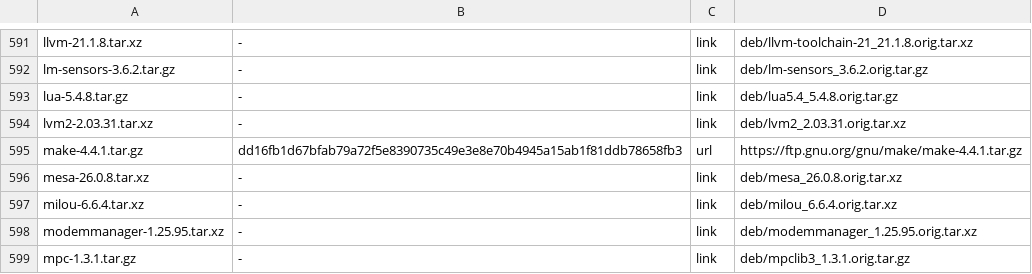
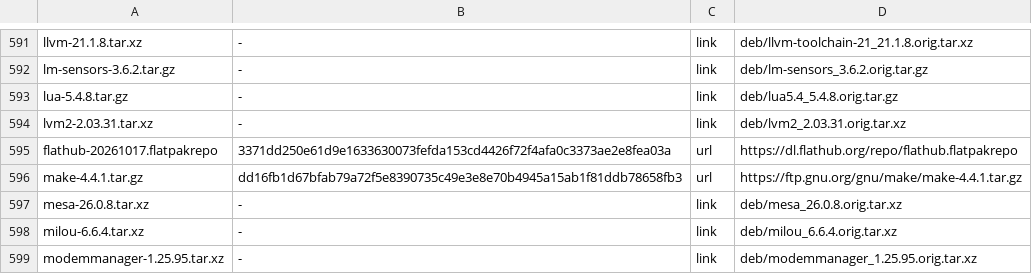
Before and after one commit to melon-77/melon-os, a TSV file: sources/MANIFEST.tsv, drawn as a sheet; only a part is shown, gaps mark what is left out; the shorter side is filled out with more unchanged rows; the diff names each change by its address in the sheet, - before the commit and + after, or states it on an @@ line.

Commit message:
0.5.1 fixes: setuid kept through packaging, Flathub preconfigured, flatpak user, one Wi-Fi stack
- melon-build: chown clears setuid, so the file's mode is put back after the rule-45 owner fix. The native 0.5 build
  shipped pkexec, polkit-agent-helper-1 and unix_chkpwd without it: every polkit password prompt (adding Flathub,
  Discover, the Update button) and PAM password check by a user failed. polkit pkgrel 2, linux-pam pkgrel 1.
- flatpak pkgrel 2: the flatpak system user (revokefs-fuse), and Flathub's official repo file in
  /usr/share/flatpak/remotes.d, added as root at install, so it never needs the configure-remote password.
- console installer: a desktop install hands Wi-Fi to NetworkManager (it checked /etc/NetworkManager, which only
  exists after NetworkManager first runs, and enabled wpa_supplicant + dhcp-wifi next to it). melon-base pkgrel 44
  removes that second stack on upgrade.
- melon 0.5.1 in os-release, lsb-release and Calamares' branding.
- qemu-test.py desktop-install checks all four (the 0.5 ISO fails them).

```diff
--- a/sources/MANIFEST.tsv
+++ b/sources/MANIFEST.tsv
+row 595: flathub-20261017.flatpakrepo | 3371dd250e61d9e1633630073fefda153cd4426f72f4afa0c3373ae2e8fea03a | url | https://dl.flathub.org/repo/flathub.flatpakrepo
```
Also changed, not shown: 19 other files.
